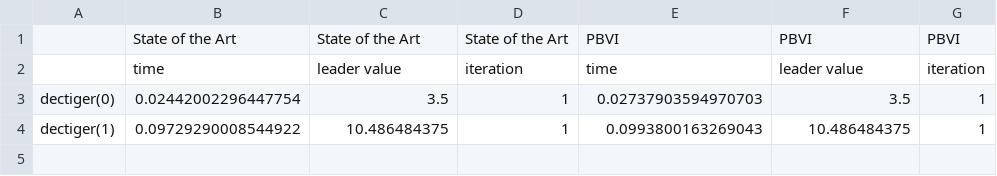
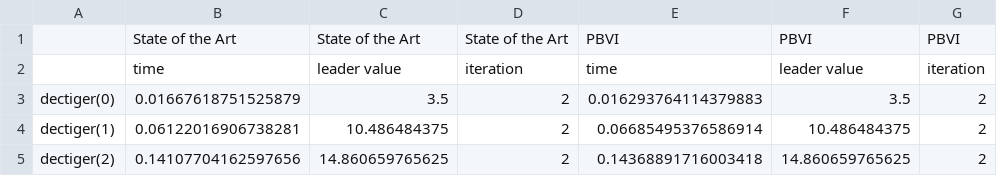
Before and after one commit to izzikampono/Thesis-New, a CSV file: processed_results/stackelberg_dectiger.csv, drawn as a sheet; removed rows and columns are numbered as before the commit, all else as after; the diff names each change by its address in the sheet, - before the commit and + after, or states it on an @@ line.

```diff
--- a/processed_results/stackelberg_dectiger.csv
+++ b/processed_results/stackelberg_dectiger.csv
-row 3: dectiger(0) | 0.02442002296447754 | 3.5 | 1 | 0.02737903594970703 | 3.5 | 1
-row 4: dectiger(1) | 0.09729290008544922 | 10.486484375 | 1 | 0.0993800163269043 | 10.486484375 | 1
+row 3: dectiger(0) | 0.01667618751525879 | 3.5 | 2 | 0.016293764114379883 | 3.5 | 2
+row 4: dectiger(1) | 0.06122016906738281 | 10.486484375 | 2 | 0.06685495376586914 | 10.486484375 | 2
+row 5: dectiger(2) | 0.14107704162597656 | 14.860659765625 | 2 | 0.14368891716003418 | 14.860659765625 | 2
```
Also changed, not shown: processed_results/cooperative_dectiger.csv, processed_results/zerosum_dectiger.csv, 45 other files.
